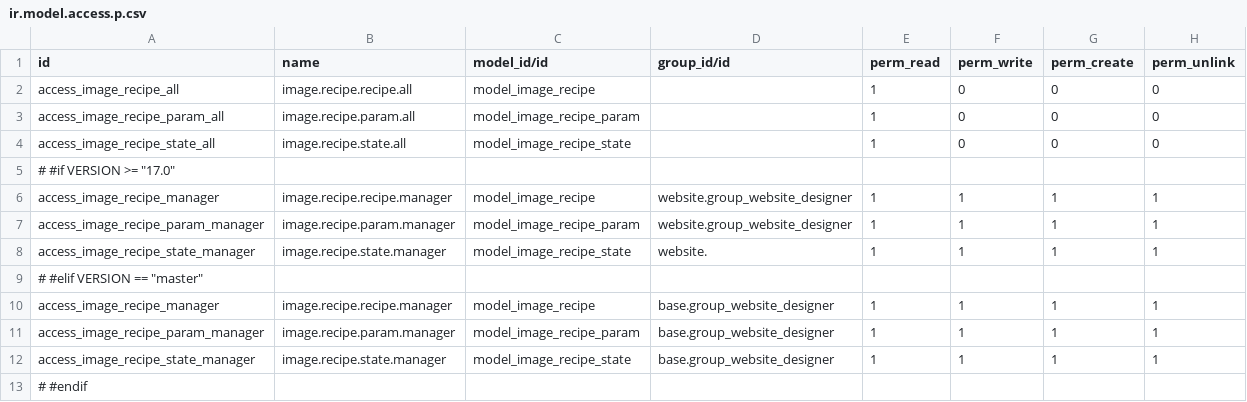
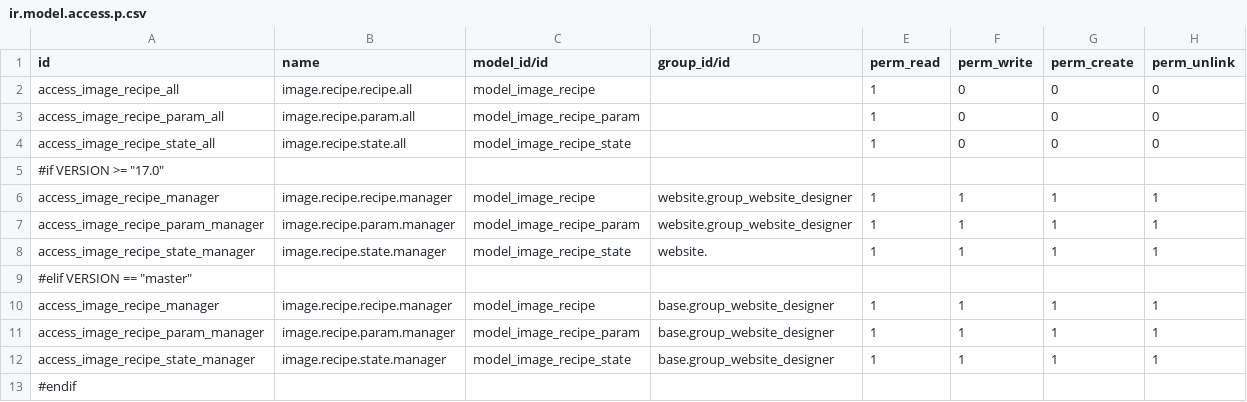
Before and after one commit to odoochain/odoo-imagemagick, a CSV file: website_imagemagick/security/ir.model.access.p.csv, drawn as a sheet.

Commit message:
website_imagemagick: Trying p-files in csv

```diff
--- a/website_imagemagick/security/ir.model.access.p.csv
+++ b/website_imagemagick/security/ir.model.access.p.csv
@@ -4,3 +4,3 @@ access_image_recipe_param_all,image.recipe.param.all,model_image_recipe_param,,1
 access_image_recipe_state_all,image.recipe.state.all,model_image_recipe_state,,1,0,0,0
-# #if VERSION >= "17.0"
+#if VERSION >= "17.0"
 access_image_recipe_manager,image.recipe.recipe.manager,model_image_recipe,website.group_website_designer,1,1,1,1
@@ -8,3 +8,3 @@ access_image_recipe_param_manager,image.recipe.param.manager,model_image_recipe_
 access_image_recipe_state_manager,image.recipe.state.manager,model_image_recipe_state,website.,1,1,1,1
-# #elif VERSION == "master"
+#elif VERSION == "master"
 access_image_recipe_manager,image.recipe.recipe.manager,model_image_recipe,base.group_website_designer,1,1,1,1
@@ -12,2 +12,2 @@ access_image_recipe_param_manager,image.recipe.param.manager,model_image_recipe_
 access_image_recipe_state_manager,image.recipe.state.manager,model_image_recipe_state,base.group_website_designer,1,1,1,1
-# #endif
+#endif
```
